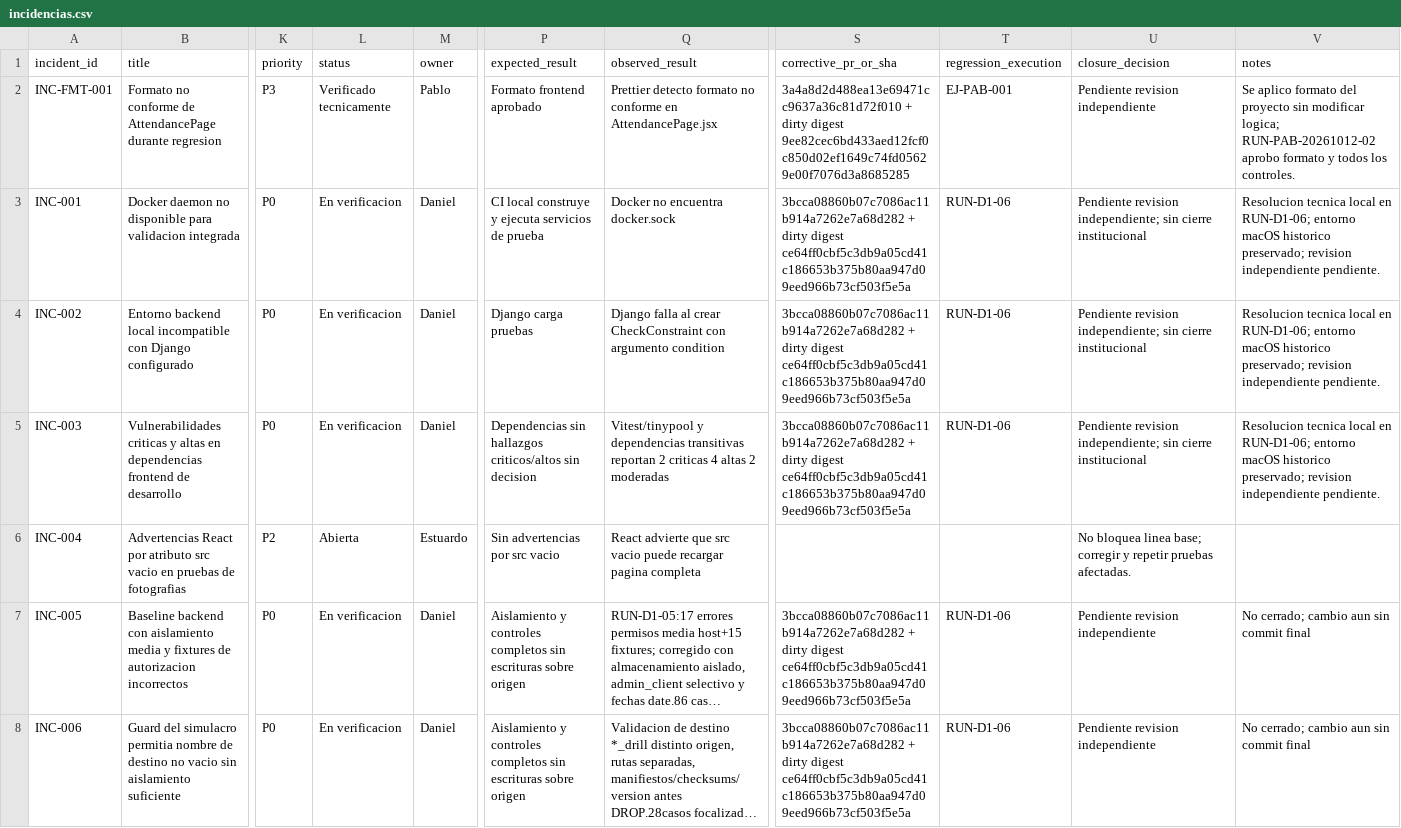
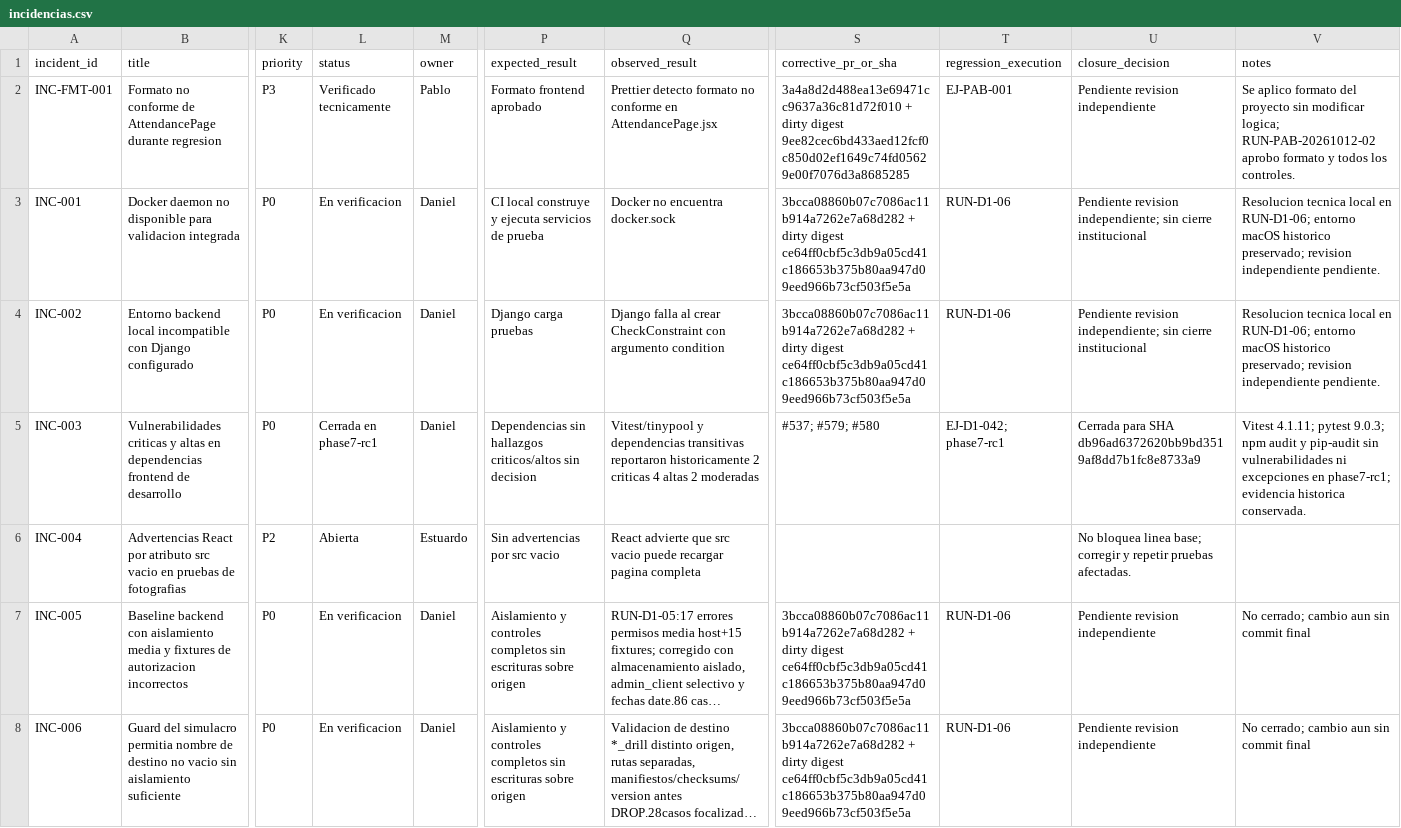
Before and after one commit to siga-inebi/siga-inebi, a CSV file: docs/quality/fase-7/incidencias.csv, drawn as a sheet; only a part is shown, gaps mark what is left out; long unchanged cells end in …; the diff covers the shown part only; the diff names each change by its address in the sheet, - before the commit and + after, or states it on an @@ line.

```diff
--- a/docs/quality/fase-7/incidencias.csv
+++ b/docs/quality/fase-7/incidencias.csv
-L5 (status): En verificacion
+L5 (status): Cerrada en phase7-rc1
-Q5 (observed_result): …dependencias transitivas reportan 2 criticas…
+Q5 (observed_result): …dependencias transitivas reportaron historicamente 2 criticas…
-S5 (corrective_pr_or_sha): 3bcca08860b07c7086ac11b914a7262e7a68d282 + dirty digest ce64ff0cbf5c3db9a05cd41c186653b375b80aa947d09eed966b73cf503f5e5a
+S5 (corrective_pr_or_sha): #537; #579; #580
-T5 (regression_execution): RUN-D1-06
+T5 (regression_execution): EJ-D1-042; phase7-rc1
-U5 (closure_decision): Pendiente revision independiente; sin cierre institucional
+U5 (closure_decision): Cerrada para SHA db96ad6372620bb9bd3519af8dd7b1fc8e8733a9
-V5 (notes): Resolucion tecnica local en RUN-D1-06; entorno macOS historico preservado; revision independiente pendiente.
+V5 (notes): Vitest 4.1.11; pytest 9.0.3; npm audit y pip-audit sin vulnerabilidades ni excepciones en phase7-rc1; evidencia historica conservada.
```
Also changed, not shown: 1 added row elsewhere in this file, docs/quality/fase-7/catalogo-casos.csv, 14 other files.
